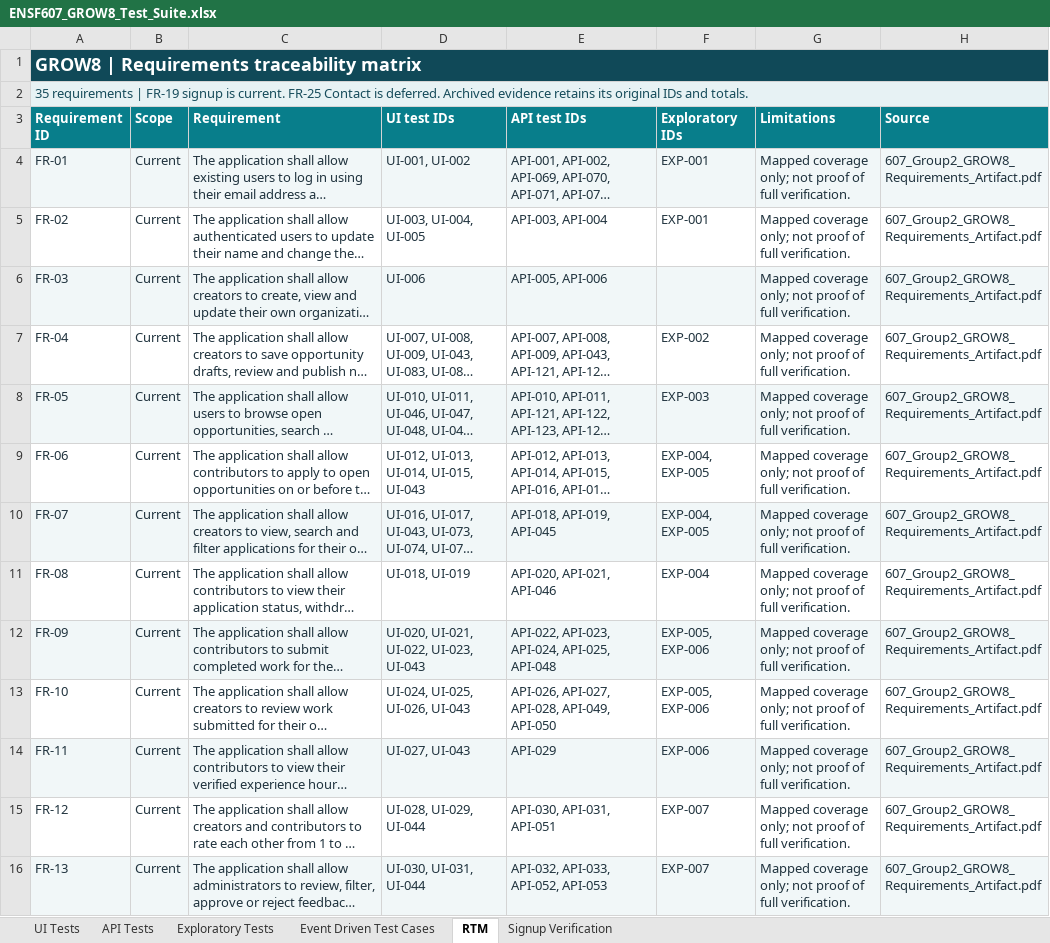
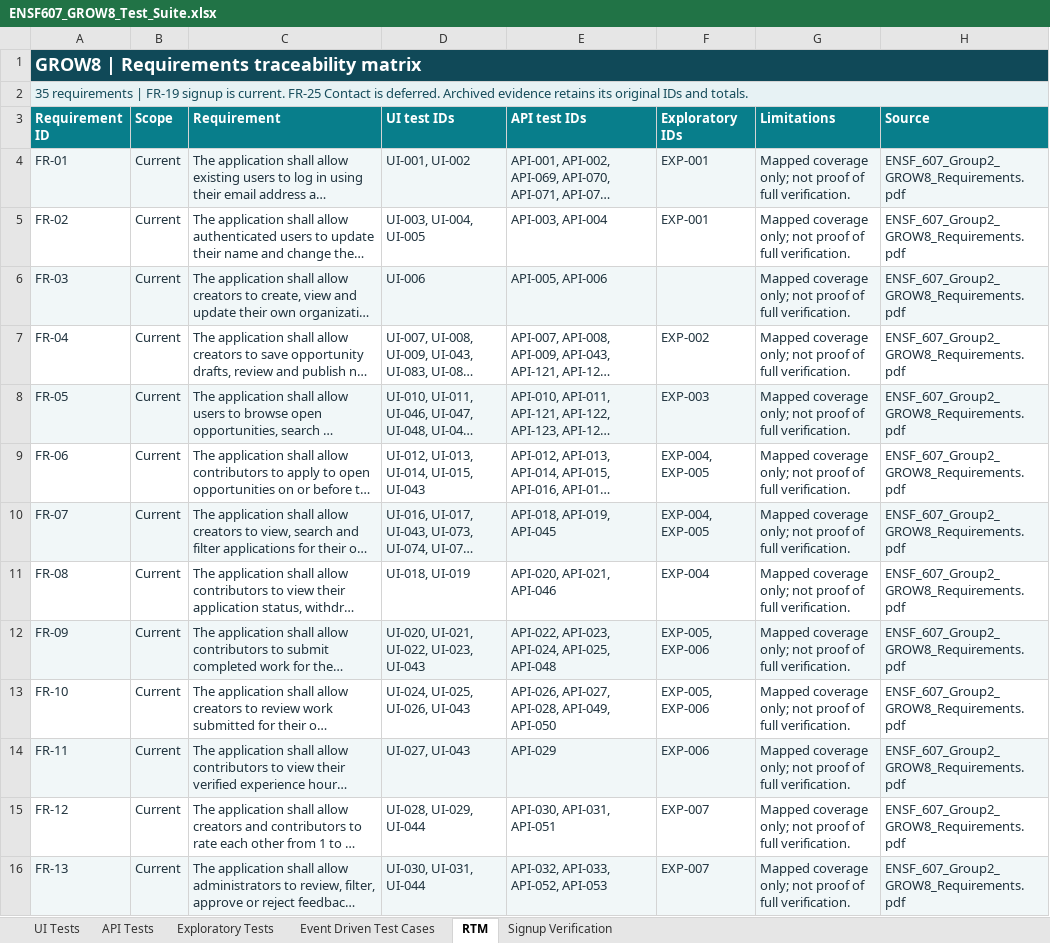
Before and after one commit to sanjay1509/GROW-8, an Excel workbook: ENSF607_GROW8_Group2_Artifacts_Final/ENSF607_GROW8_Test_Suite.xlsx, sheet RTM, drawn as a sheet; only a part is shown; long unchanged cells end in …; values as stored, in another font and other column widths than the file's, no borders; the diff covers the shown part only; the diff names each change by its address in the sheet, - before the commit and + after, or states it on an @@ line.

```diff
--- a/ENSF607_GROW8_Group2_Artifacts_Final/ENSF607_GROW8_Test_Suite.xlsx (sheet RTM)
+++ b/ENSF607_GROW8_Group2_Artifacts_Final/ENSF607_GROW8_Test_Suite.xlsx (sheet RTM)
-H4:H16 (Source): 607_Group2_GROW8_Requirements_Artifact.pdf
+H4:H16 (Source): ENSF_607_Group2_GROW8_Requirements.pdf
```
Also changed, not shown: 22 edited cells elsewhere in this sheet, ENSF607_GROW8_Group2_Artifacts_Final/ENSF607_GROW8_Test_Execution_Results.xlsx, 1 other file.
